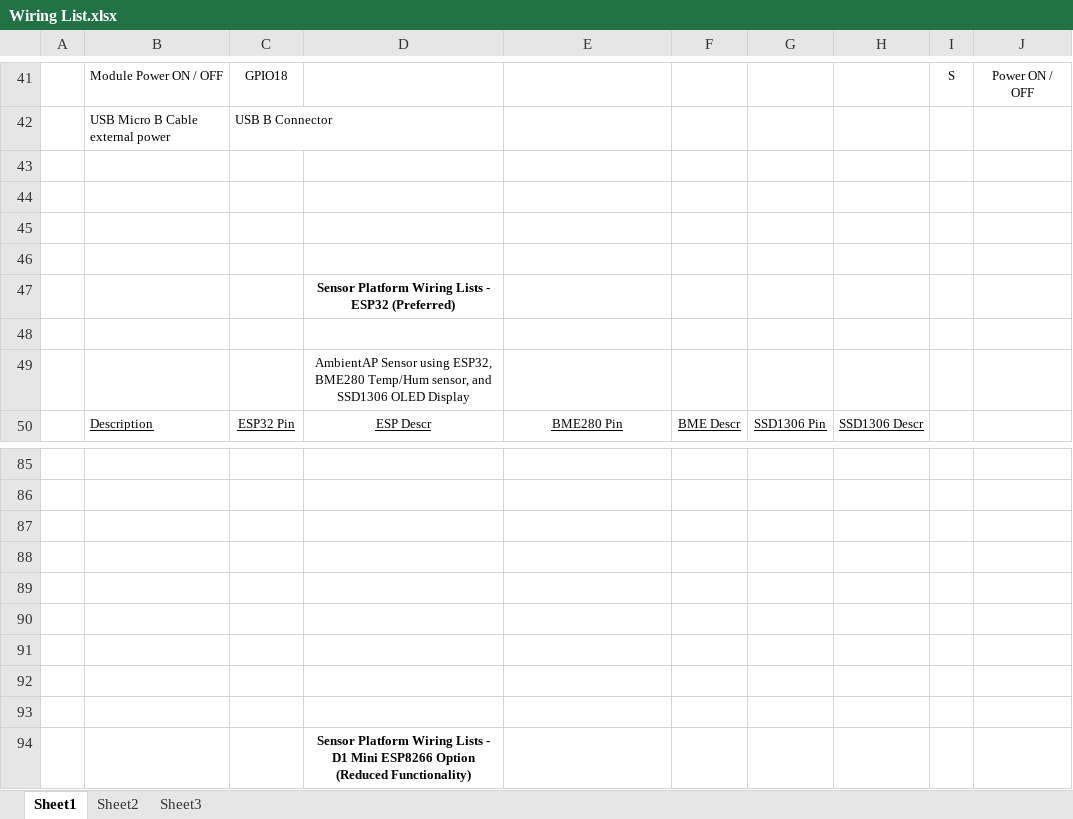
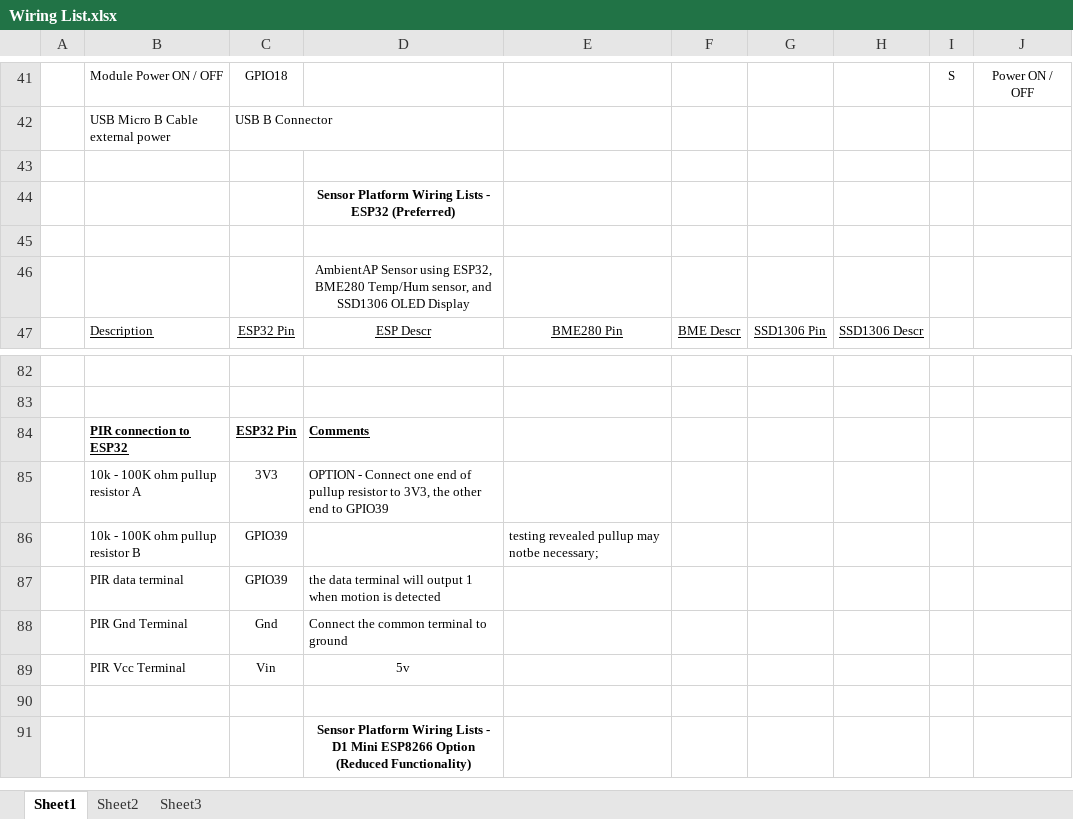
Before and after one commit to Bobbo117/Cellular-IoT-Monitor, an Excel workbook: wiringLists/Wiring List.xlsx, sheet Sheet1, drawn as a sheet; only a part is shown, gaps mark what is left out; values as stored, in another font and other column widths than the file's, no borders; removed rows and columns are numbered as before the commit, all else as after; the diff names each change by its address in the sheet, - before the commit and + after, or states it on an @@ line.

```diff
--- a/wiringLists/Wiring List.xlsx (sheet Sheet1)
+++ b/wiringLists/Wiring List.xlsx (sheet Sheet1)
-row 44: (empty)
-row 45: (empty)
-row 46: (empty)
-row 84: (empty)
+row 84:  | PIR connection to ESP32 | ESP32 Pin | Comments
-row 85: (empty)
+row 85:  | 10k - 100K ohm pullup resistor A | 3V3 | OPTION - Connect one end of pullup resistor to 3V3, the other end to GPIO39
-row 86: (empty)
+row 86:  | 10k - 100K ohm pullup resistor B | GPIO39 |  | testing revealed pullup may notbe necessary;
-row 87: (empty)
+row 87:  | PIR data terminal | GPIO39 | the data terminal will output 1 when motion is detected
-row 88: (empty)
+row 88:  | PIR Gnd Terminal | Gnd | Connect the common terminal to ground
-row 89: (empty)
+row 89:  | PIR Vcc Terminal | Vin | 5v
```
Also changed, not shown: 1 other file.
